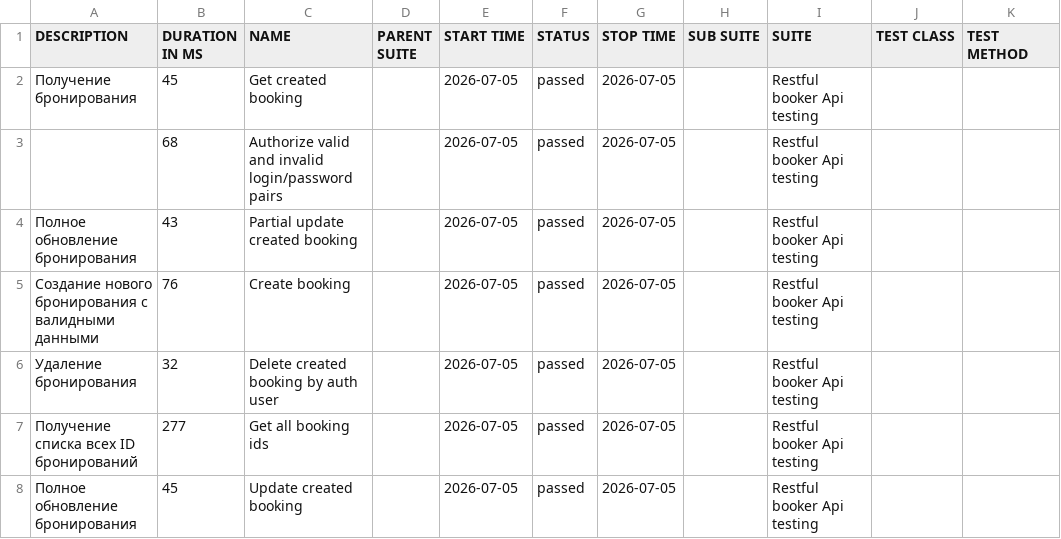
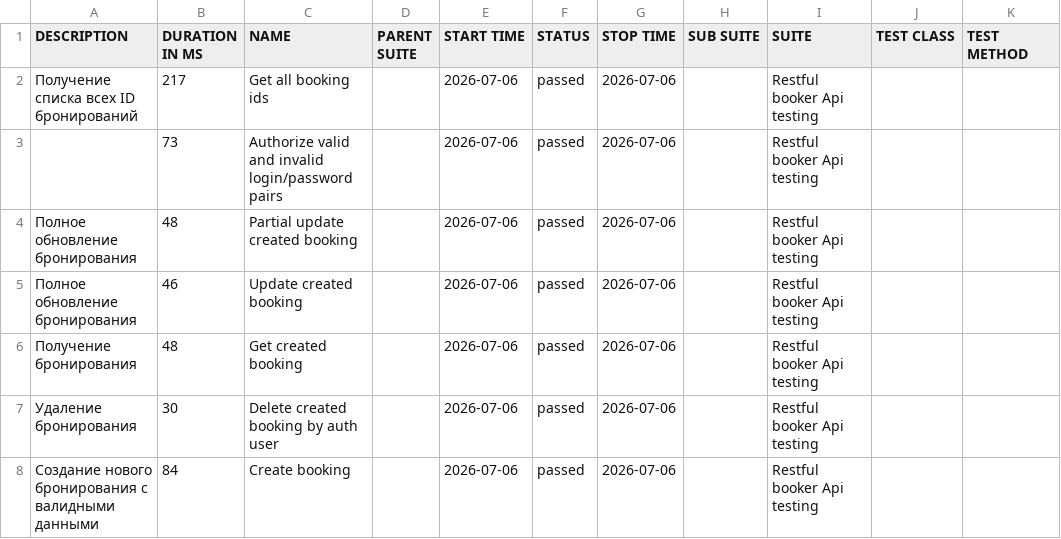
Before and after one commit to elenkaFila/Cypress-api-testing, a CSV file: data/suites.csv, drawn as a sheet.

```diff
--- a/data/suites.csv
+++ b/data/suites.csv
@@ -1,8 +1,8 @@
 "DESCRIPTION","DURATION IN MS","NAME","PARENT SUITE","START TIME","STATUS","STOP TIME","SUB SUITE","SUITE","TEST CLASS","TEST METHOD"
-"Получение бронирования","45","Get created booking","","2026-07-05","passed","2026-07-05","","Restful booker Api testing","",""
-"","68","Authorize valid and invalid login/password pairs","","2026-07-05","passed","2026-07-05","","Restful booker Api testing","",""
-"Полное обновление бронирования","43","Partial update created booking","","2026-07-05","passed","2026-07-05","","Restful booker Api testing","",""
-"Создание нового бронирования с валидными данными","76","Create booking","","2026-07-05","passed","2026-07-05","","Restful booker Api testing","",""
-" Удаление бронирования","32","Delete created booking by auth user","","2026-07-05","passed","2026-07-05","","Restful booker Api testing","",""
-" Получение списка всех ID бронирований","277","Get all booking ids","","2026-07-05","passed","2026-07-05","","Restful booker Api testing","",""
-"Полное обновление бронирования","45","Update created booking","","2026-07-05","passed","2026-07-05","","Restful booker Api testing","",""
+" Получение списка всех ID бронирований","217","Get all booking ids","","2026-07-06","passed","2026-07-06","","Restful booker Api testing","",""
+"","73","Authorize valid and invalid login/password pairs","","2026-07-06","passed","2026-07-06","","Restful booker Api testing","",""
+"Полное обновление бронирования","48","Partial update created booking","","2026-07-06","passed","2026-07-06","","Restful booker Api testing","",""
+"Полное обновление бронирования","46","Update created booking","","2026-07-06","passed","2026-07-06","","Restful booker Api testing","",""
+"Получение бронирования","48","Get created booking","","2026-07-06","passed","2026-07-06","","Restful booker Api testing","",""
+" Удаление бронирования","30","Delete created booking by auth user","","2026-07-06","passed","2026-07-06","","Restful booker Api testing","",""
+"Создание нового бронирования с валидными данными","84","Create booking","","2026-07-06","passed","2026-07-06","","Restful booker Api testing","",""
```
Also changed, not shown: data/behaviors.csv, 28 other files.
